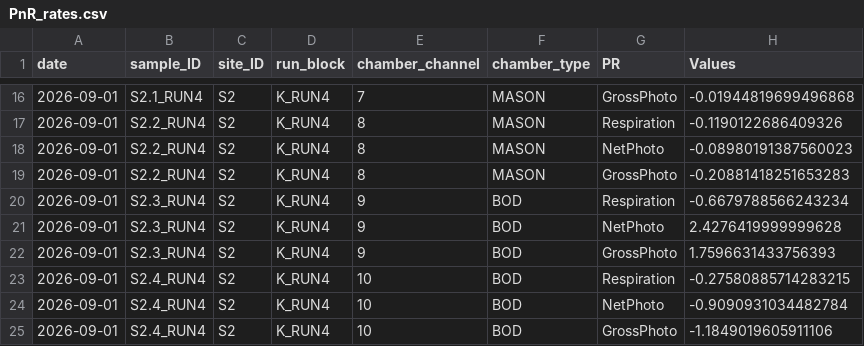
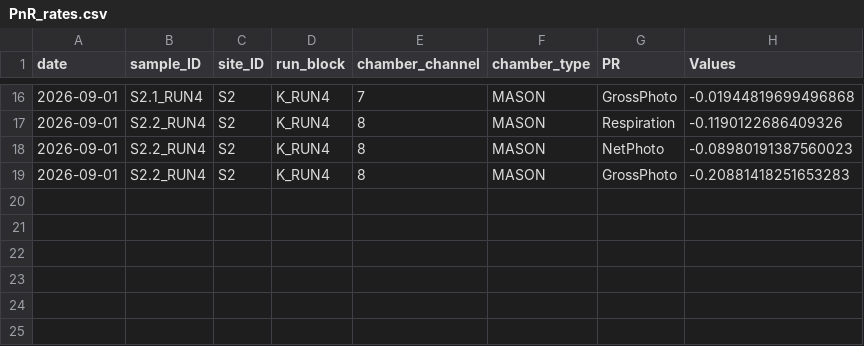
Before and after one commit to jordanvest/Reef_Water_Column_Productivity, a CSV file: data/respirometry/kewalo/PnR_rates.csv, drawn as a sheet; only a part is shown, gaps mark what is left out; the diff names each change by its address in the sheet, - before the commit and + after, or states it on an @@ line.

```diff
--- a/data/respirometry/kewalo/PnR_rates.csv
+++ b/data/respirometry/kewalo/PnR_rates.csv
-row 20: 2026-09-01 | S2.3_RUN4 | S2 | K_RUN4 | 9 | BOD | Respiration | -0.6679788566243234
-row 21: 2026-09-01 | S2.3_RUN4 | S2 | K_RUN4 | 9 | BOD | NetPhoto | 2.4276419999999628
-row 22: 2026-09-01 | S2.3_RUN4 | S2 | K_RUN4 | 9 | BOD | GrossPhoto | 1.7596631433756393
-row 23: 2026-09-01 | S2.4_RUN4 | S2 | K_RUN4 | 10 | BOD | Respiration | -0.27580885714283215
-row 24: 2026-09-01 | S2.4_RUN4 | S2 | K_RUN4 | 10 | BOD | NetPhoto | -0.9090931034482784
-row 25: 2026-09-01 | S2.4_RUN4 | S2 | K_RUN4 | 10 | BOD | GrossPhoto | -1.1849019605911106
```
Also changed, not shown: data/respirometry/kewalo/RespoR2_AllRates.csv, data/respirometry/kewalo/kewalo_RespoR.csv, 39 other files.
